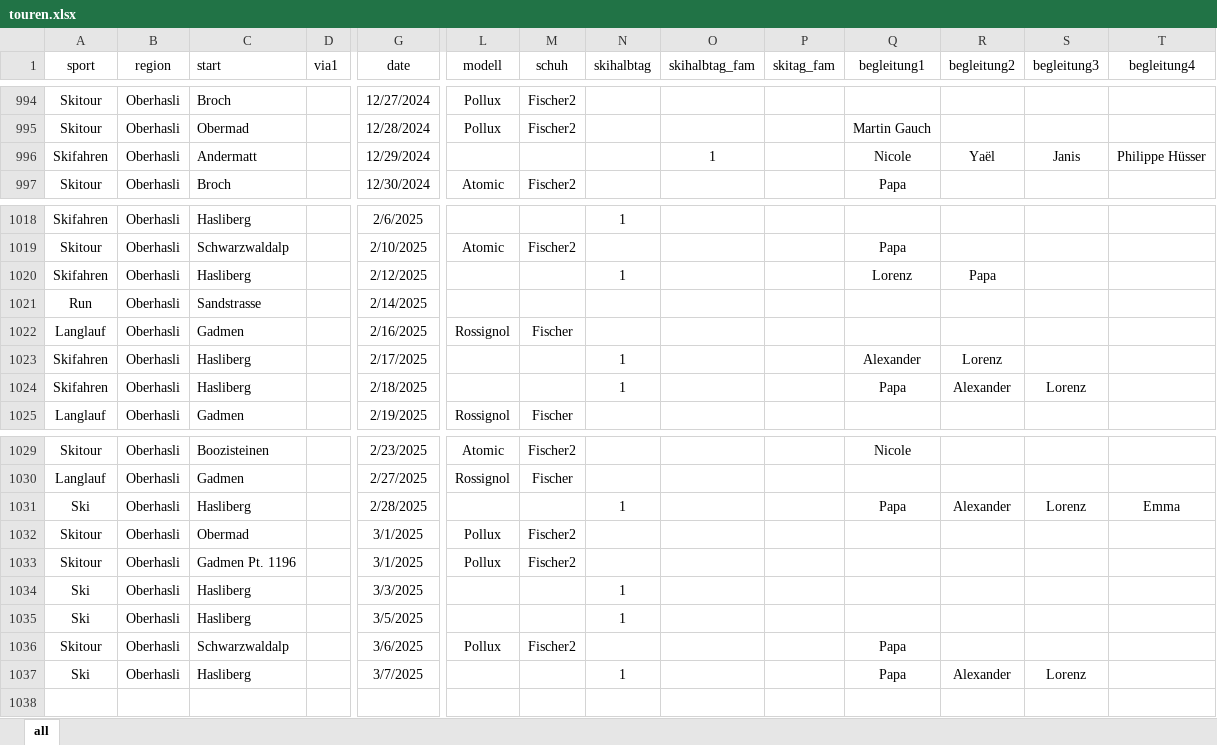
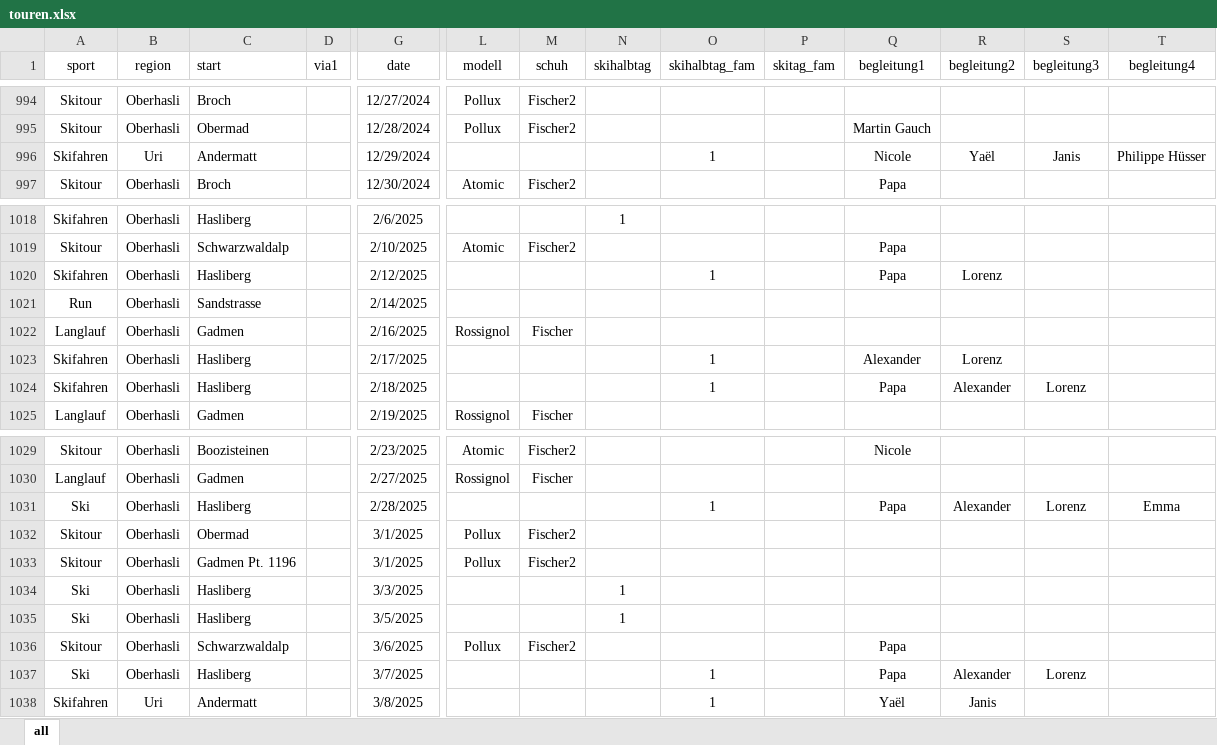
Before and after one commit to rufi77/sport, an Excel workbook: data/touren.xlsx, sheet all, drawn as a sheet; only a part is shown, gaps mark what is left out; values as stored, in another font and other column widths than the file's, no borders; conditional formats not drawn; rows hold the shown columns only; the diff names each change by its address in the sheet, - before the commit and + after, or states it on an @@ line.

```diff
--- a/data/touren.xlsx (sheet all)
+++ b/data/touren.xlsx (sheet all)
-B996 (region): Oberhasli
+B996 (region): Uri
-N1020 (skihalbtag): 1
+N1020 (skihalbtag): (empty)
-O1020 (skihalbtag_fam): (empty)
+O1020 (skihalbtag_fam): 1
-Q1020 (begleitung1): Lorenz
+Q1020 (begleitung1): Papa
-R1020 (begleitung2): Papa
+R1020 (begleitung2): Lorenz
-N1023:N1024 (skihalbtag): 1
+N1023:N1024 (skihalbtag): (empty)
-O1023:O1024 (skihalbtag_fam): (empty)
+O1023:O1024 (skihalbtag_fam): 1
-N1031 (skihalbtag): 1
+N1031 (skihalbtag): (empty)
-O1031 (skihalbtag_fam): (empty)
+O1031 (skihalbtag_fam): 1
-N1037 (skihalbtag): 1
+N1037 (skihalbtag): (empty)
-O1037 (skihalbtag_fam): (empty)
+O1037 (skihalbtag_fam): 1
+row 1038: Skifahren | Uri | Andermatt |  | 3/8/2025 |  |  |  | 1 |  | Yaël | Janis
```
Also changed, not shown: 8 other files.
